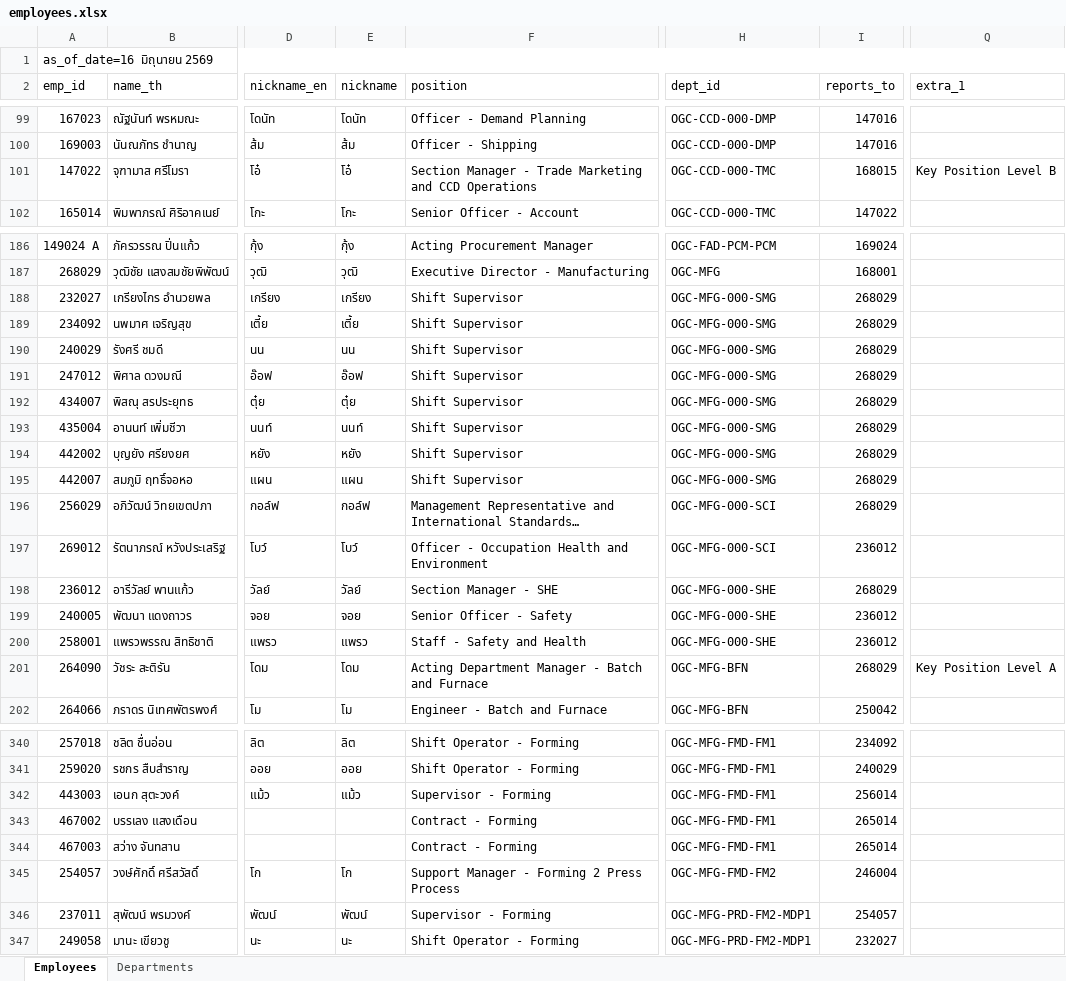
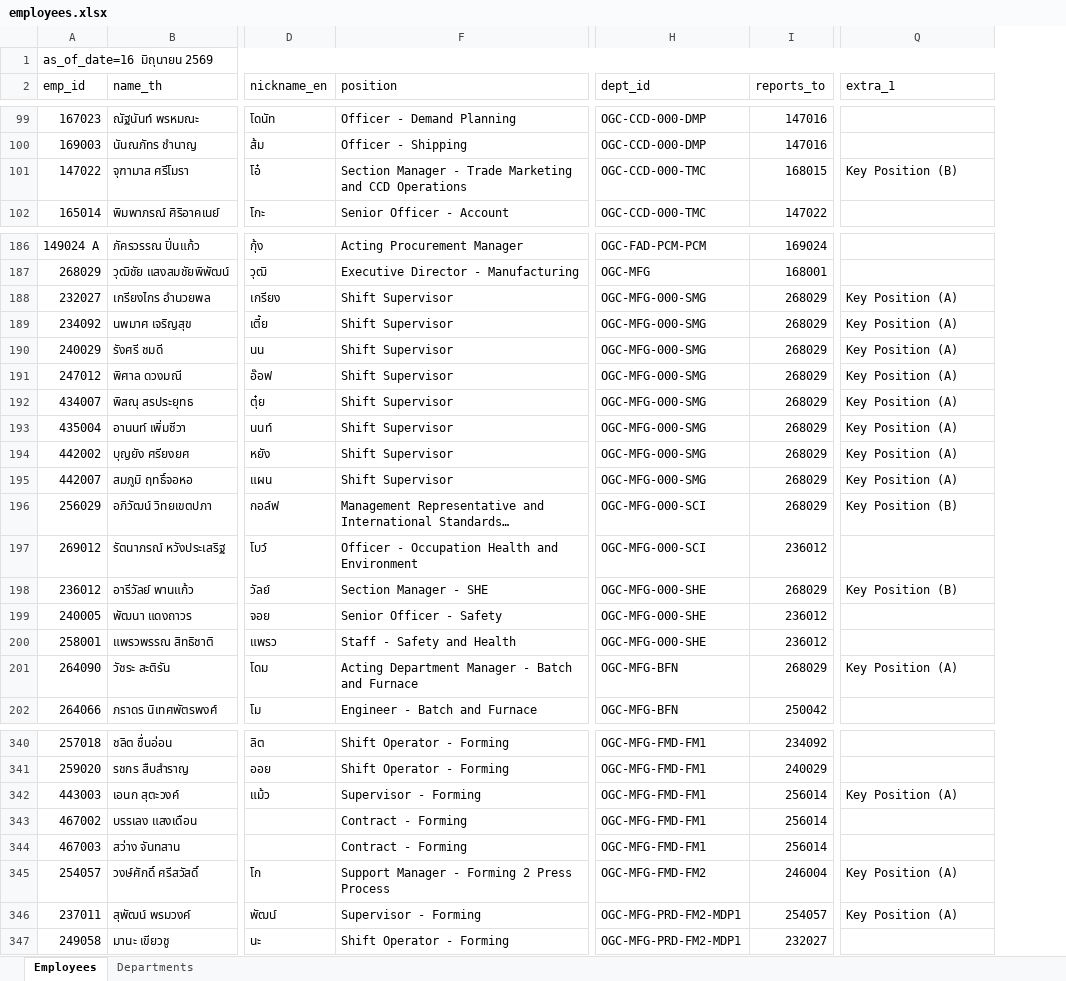
Before and after one commit to pkllimsurat-dotcom/oceanglass-orgchart, an Excel workbook: employees.xlsx, sheet Employees, drawn as a sheet; only a part is shown, gaps mark what is left out; long unchanged cells end in …; values as stored, in another font and other column widths than the file's, no cell formats; conditional formats not drawn; the diff covers the shown part only; the diff names each change by its address in the sheet, - before the commit and + after, or states it on an @@ line.

Commit message:
Add files via upload

```diff
--- a/employees.xlsx (sheet Employees)
+++ b/employees.xlsx (sheet Employees)
@@ column E (nickname) hidden, rows 99-102: โดนัท | ส้ม | โอ๋ | โกะ; rows 186-202: กุ้ง | วุฒิ | เกรียง | เตี้ย | นน | อ๊อฟ | ตุ๋ย | นนท์ | หยัง | แผน | กอล์ฟ | โบว์ | วัลย์ | จอย | แพรว | โดม | โม; rows 340-347: ลิต | ออย | แม้ว |  |  | โก | พัฒน์ | นะ @@
-Q101 (extra_1): Key Position Level B
+Q101 (extra_1): Key Position (B)
-Q188:Q195 (extra_1): (empty)
+Q188:Q195 (extra_1): Key Position (A)
-Q196 (extra_1): (empty)
+Q196 (extra_1): Key Position (B)
-Q198 (extra_1): (empty)
+Q198 (extra_1): Key Position (B)
-Q201 (extra_1): Key Position Level A
+Q201 (extra_1): Key Position (A)
-Q342 (extra_1): (empty)
+Q342 (extra_1): Key Position (A)
-I343:I344 (reports_to): 265014
+I343:I344 (reports_to): 256014
-Q345:Q346 (extra_1): (empty)
+Q345:Q346 (extra_1): Key Position (A)
```
Also changed, not shown: 27 edited cells elsewhere in this sheet, cell formats.
